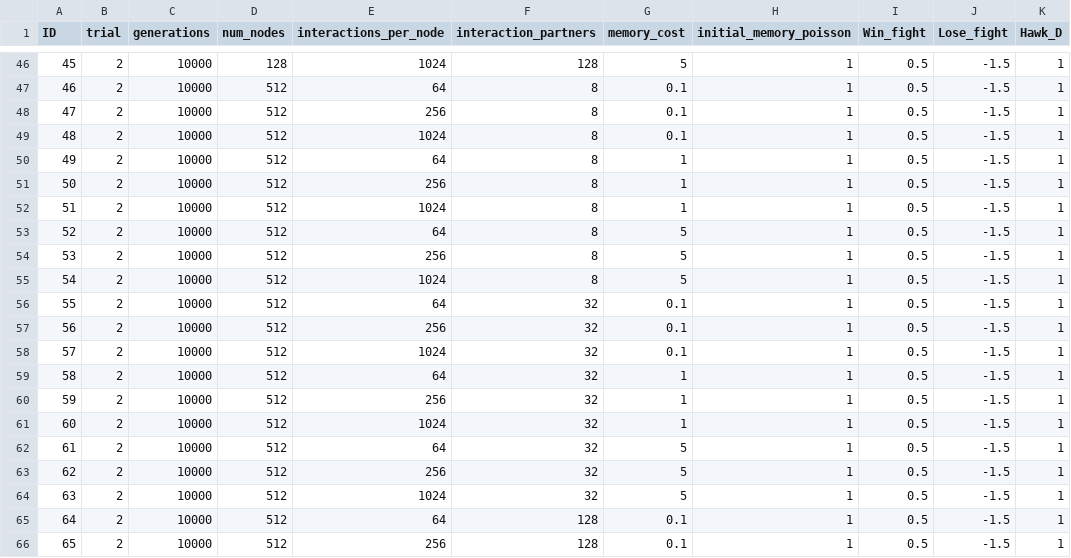
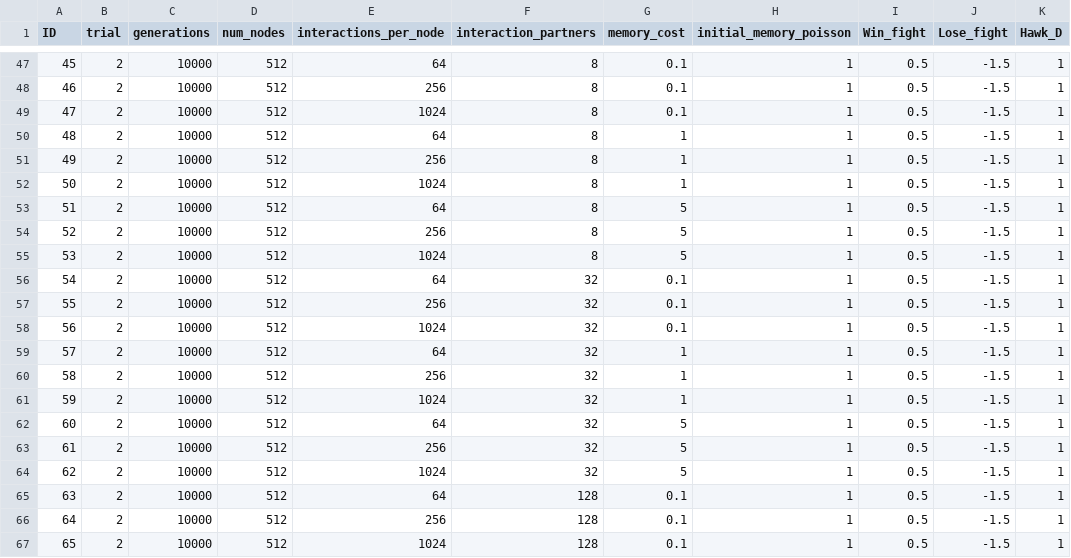
Before and after one commit to aprili1u/bash_script, a CSV file: para.csv, drawn as a sheet; only a part is shown, gaps mark what is left out; addresses are those after the commit; the diff covers the shown part only; the diff names each change by its address in the sheet, - before the commit and + after, or states it on an @@ line.

```diff
--- a/para.csv
+++ b/para.csv
-D47 (num_nodes): 128
+D47 (num_nodes): 512
-E47 (interactions_per_node): 1024
+E47 (interactions_per_node): 64
-F47 (interaction_partners): 128
+F47 (interaction_partners): 8
-G47 (memory_cost): 5
+G47 (memory_cost): 0.1
-E48 (interactions_per_node): 64
+E48 (interactions_per_node): 256
-E49 (interactions_per_node): 256
+E49 (interactions_per_node): 1024
-E50 (interactions_per_node): 1024
+E50 (interactions_per_node): 64
-G50 (memory_cost): 0.1
+G50 (memory_cost): 1
-E51 (interactions_per_node): 64
+E51 (interactions_per_node): 256
-E52 (interactions_per_node): 256
+E52 (interactions_per_node): 1024
-E53 (interactions_per_node): 1024
+E53 (interactions_per_node): 64
-G53 (memory_cost): 1
+G53 (memory_cost): 5
-E54 (interactions_per_node): 64
+E54 (interactions_per_node): 256
-E55 (interactions_per_node): 256
+E55 (interactions_per_node): 1024
-E56 (interactions_per_node): 1024
+E56 (interactions_per_node): 64
-F56 (interaction_partners): 8
+F56 (interaction_partners): 32
-G56 (memory_cost): 5
+G56 (memory_cost): 0.1
-E57 (interactions_per_node): 64
+E57 (interactions_per_node): 256
-E58 (interactions_per_node): 256
+E58 (interactions_per_node): 1024
-E59 (interactions_per_node): 1024
+E59 (interactions_per_node): 64
-G59 (memory_cost): 0.1
+G59 (memory_cost): 1
-E60 (interactions_per_node): 64
+E60 (interactions_per_node): 256
-E61 (interactions_per_node): 256
+E61 (interactions_per_node): 1024
-E62 (interactions_per_node): 1024
+E62 (interactions_per_node): 64
-G62 (memory_cost): 1
+G62 (memory_cost): 5
-E63 (interactions_per_node): 64
+E63 (interactions_per_node): 256
-E64 (interactions_per_node): 256
+E64 (interactions_per_node): 1024
-E65 (interactions_per_node): 1024
+E65 (interactions_per_node): 64
-F65 (interaction_partners): 32
+F65 (interaction_partners): 128
-G65 (memory_cost): 5
+G65 (memory_cost): 0.1
-E66 (interactions_per_node): 64
+E66 (interactions_per_node): 256
-E67 (interactions_per_node): 256
+E67 (interactions_per_node): 1024
```
Also changed, not shown: 1 added row, 1 removed row and 84 edited cells elsewhere in this file, 1 other file.
